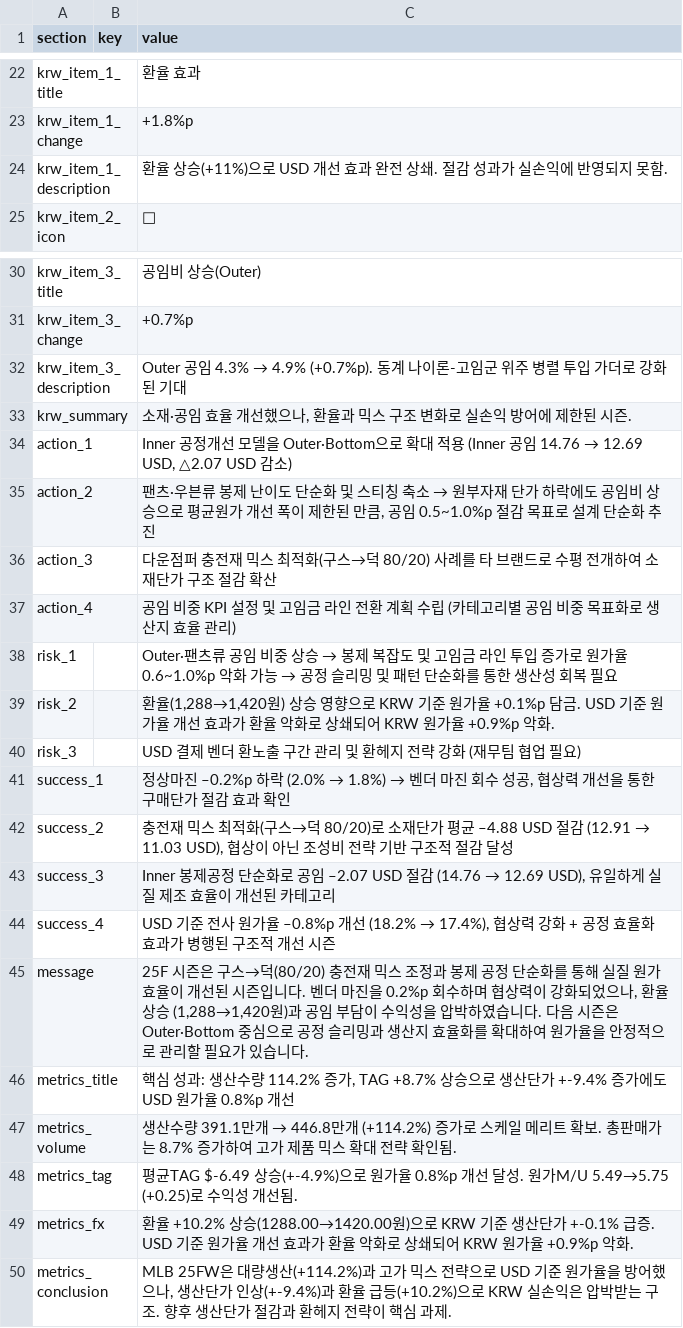
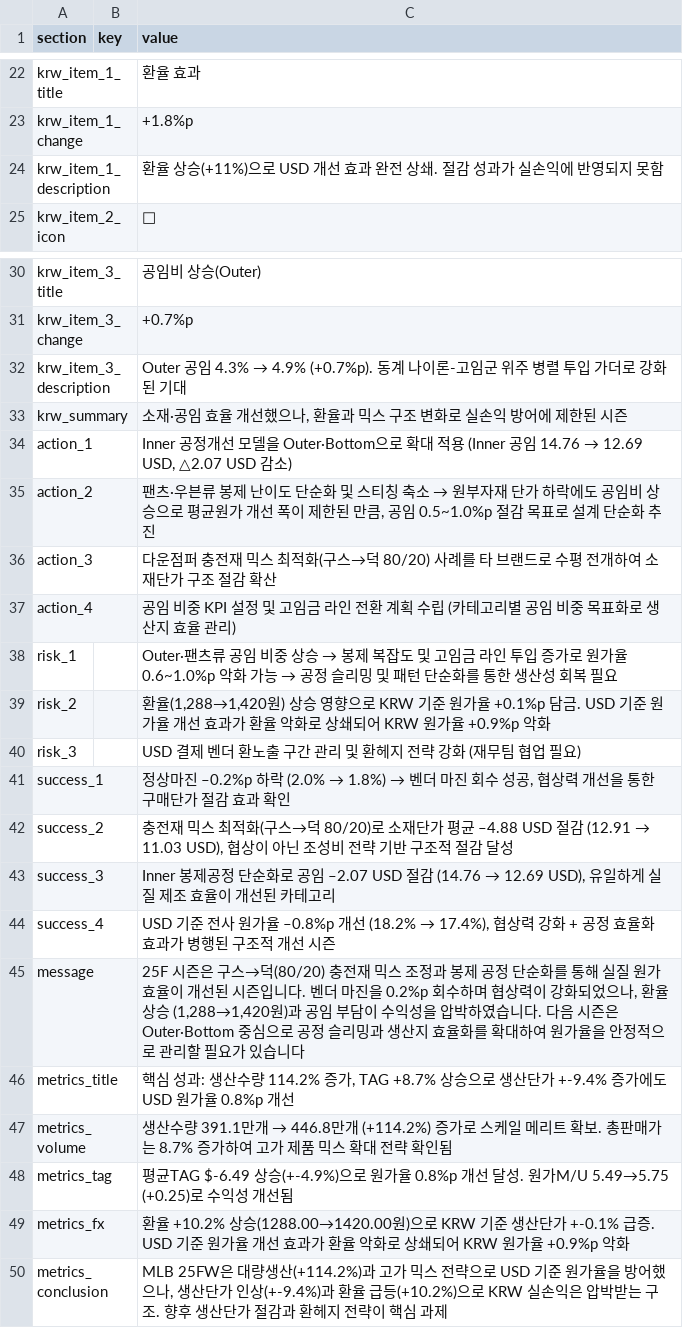
Before and after one commit to jeehye1220/cost-dashboard, a CSV file: public/insights_25fw.csv, drawn as a sheet; only a part is shown, gaps mark what is left out.

```diff
--- a/public/insights_25fw.csv
+++ b/public/insights_25fw.csv
@@ -23,3 +23,3 @@ krw_item_1_title,,환율 효과
 krw_item_1_change,,+1.8%p
-krw_item_1_description,,환율 상승(+11%)으로 USD 개선 효과 완전 상쇄. 절감 성과가 실손익에 반영되지 못함.
+krw_item_1_description,,환율 상승(+11%)으로 USD 개선 효과 완전 상쇄. 절감 성과가 실손익에 반영되지 못함
 krw_item_2_icon,,👟
@@ -32,3 +32,3 @@ krw_item_3_change,,+0.7%p
 krw_item_3_description,,Outer 공임 4.3% → 4.9% (+0.7%p). 동계 나이론-고임군 위주 병렬 투입 가더로 강화된 기대
-krw_summary,,"소재·공임 효율 개선했으나, 환율과 믹스 구조 변화로 실손익 방어에 제한된 시즌."
+krw_summary,,"소재·공임 효율 개선했으나, 환율과 믹스 구조 변화로 실손익 방어에 제한된 시즌"
 action_1,,"Inner 공정개선 모델을 Outer·Bottom으로 확대 적용 (Inner 공임 14.76 → 12.69 USD, △2.07 USD 감소)"
@@ -38,3 +38,3 @@ action_4,,공임 비중 KPI 설정 및 고임금 라인 전환 계획 수립 (
 risk_1,,Outer·팬츠류 공임 비중 상승 → 봉제 복잡도 및 고임금 라인 투입 증가로 원가율 0.6~1.0%p 악화 가능 → 공정 슬리밍 및 패턴 단순화를 통한 생산성 회복 필요
-risk_2,,"환율(1,288→1,420원) 상승 영향으로 KRW 기준 원가율 +0.1%p 담금. USD 기준 원가율 개선 효과가 환율 악화로 상쇄되어 KRW 원가율 +0.9%p 악화."
+risk_2,,"환율(1,288→1,420원) 상승 영향으로 KRW 기준 원가율 +0.1%p 담금. USD 기준 원가율 개선 효과가 환율 악화로 상쇄되어 KRW 원가율 +0.9%p 악화"
 risk_3,,USD 결제 벤더 환노출 구간 관리 및 환헤지 전략 강화 (재무팀 협업 필요)
@@ -44,7 +44,7 @@ success_3,,"Inner 봉제공정 단순화로 공임 –2.07 USD 절감 (14.76 →
 success_4,,"USD 기준 전사 원가율 –0.8%p 개선 (18.2% → 17.4%), 협상력 강화 + 공정 효율화 효과가 병행된 구조적 개선 시즌"
-message,,"25F 시즌은 구스→덕(80/20) 충전재 믹스 조정과 봉제 공정 단순화를 통해 실질 원가 효율이 개선된 시즌입니다. 벤더 마진을 0.2%p 회수하며 협상력이 강화되었으나, 환율 상승 (1,288→1,420원)과 공임 부담이 수익성을 압박하였습니다. 다음 시즌은 Outer·Bottom 중심으로 공정 슬리밍과 생산지 효율화를 확대하여 원가율을 안정적으로 관리할 필요가 있습니다."
+message,,"25F 시즌은 구스→덕(80/20) 충전재 믹스 조정과 봉제 공정 단순화를 통해 실질 원가 효율이 개선된 시즌입니다. 벤더 마진을 0.2%p 회수하며 협상력이 강화되었으나, 환율 상승 (1,288→1,420원)과 공임 부담이 수익성을 압박하였습니다. 다음 시즌은 Outer·Bottom 중심으로 공정 슬리밍과 생산지 효율화를 확대하여 원가율을 안정적으로 관리할 필요가 있습니다"
 metrics_title,,"핵심 성과: 생산수량 114.2% 증가, TAG +8.7% 상승으로 생산단가 +-9.4% 증가에도 USD 원가율 0.8%p 개선"
-metrics_volume,,생산수량 391.1만개 → 446.8만개 (+114.2%) 증가로 스케일 메리트 확보. 총판매가는 8.7% 증가하여 고가 제품 믹스 확대 전략 확인됨.
-metrics_tag,,평균TAG $-6.49 상승(+-4.9%)으로 원가율 0.8%p 개선 달성. 원가M/U 5.49→5.75 (+0.25)로 수익성 개선됨.
-metrics_fx,,환율 +10.2% 상승(1288.00→1420.00원)으로 KRW 기준 생산단가 +-0.1% 급증. USD 기준 원가율 개선 효과가 환율 악화로 상쇄되어 KRW 원가율 +0.9%p 악화.
-metrics_conclusion,,"MLB 25FW은 대량생산(+114.2%)과 고가 믹스 전략으로 USD 기준 원가율을 방어했으나, 생산단가 인상(+-9.4%)과 환율 급등(+10.2%)으로 KRW 실손익은 압박받는 구조. 향후 생산단가 절감과 환헤지 전략이 핵심 과제."
+metrics_volume,,생산수량 391.1만개 → 446.8만개 (+114.2%) 증가로 스케일 메리트 확보. 총판매가는 8.7% 증가하여 고가 제품 믹스 확대 전략 확인됨
+metrics_tag,,평균TAG $-6.49 상승(+-4.9%)으로 원가율 0.8%p 개선 달성. 원가M/U 5.49→5.75 (+0.25)로 수익성 개선됨
+metrics_fx,,환율 +10.2% 상승(1288.00→1420.00원)으로 KRW 기준 생산단가 +-0.1% 급증. USD 기준 원가율 개선 효과가 환율 악화로 상쇄되어 KRW 원가율 +0.9%p 악화
+metrics_conclusion,,"MLB 25FW은 대량생산(+114.2%)과 고가 믹스 전략으로 USD 기준 원가율을 방어했으나, 생산단가 인상(+-9.4%)과 환율 급등(+10.2%)으로 KRW 실손익은 압박받는 구조. 향후 생산단가 절감과 환헤지 전략이 핵심 과제"
```
Also changed, not shown: public/insights_discovery.csv, public/insights_kids.csv, 2 other files.
